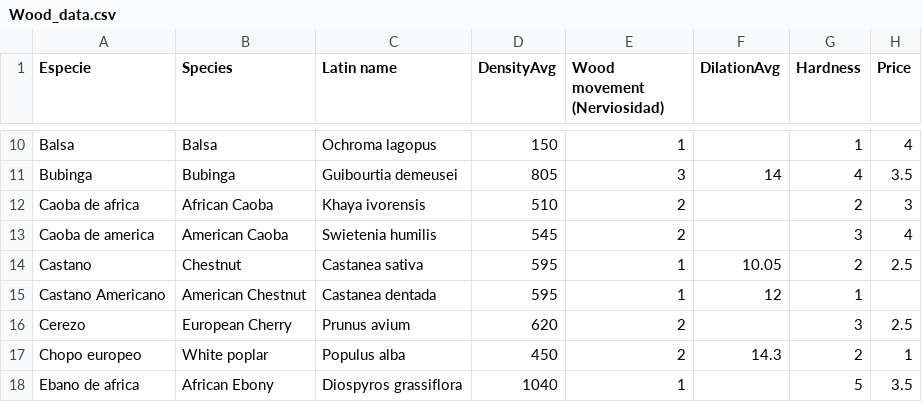
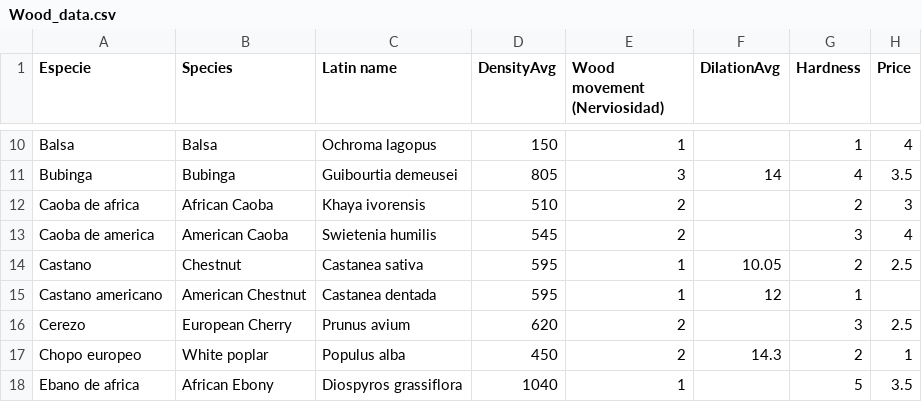
Before and after one commit to frank/oxylus, a CSV file: source/Wood_data.csv, drawn as a sheet; only a part is shown, gaps mark what is left out; the diff names each change by its address in the sheet, - before the commit and + after, or states it on an @@ line.

```diff
--- a/source/Wood_data.csv
+++ b/source/Wood_data.csv
-A15 (Especie): Castano Americano
+A15 (Especie): Castano americano
```
Also changed, not shown: source/Rules.csv, 2 other files.
